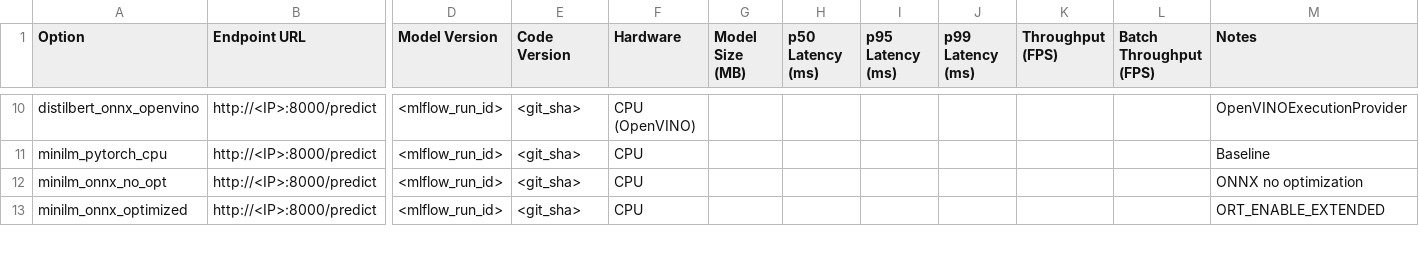
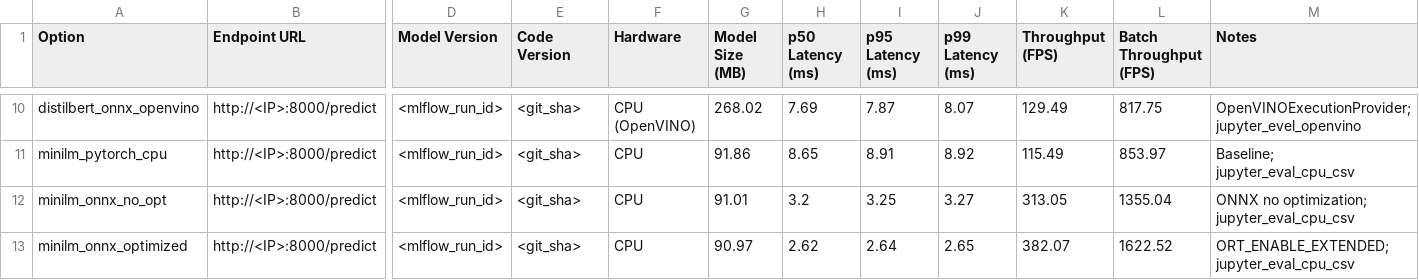
Before and after one commit to RiyamPatel2001/mlops-project-proj06, a CSV file: results/serving_options_table.csv, drawn as a sheet; only a part is shown, gaps mark what is left out; the diff covers the shown part only; the diff names each change by its address in the sheet, - before the commit and + after, or states it on an @@ line.

```diff
--- a/results/serving_options_table.csv
+++ b/results/serving_options_table.csv
-G10 (Model Size (MB)): (empty)
+G10 (Model Size (MB)): 268.02
-H10 (p50 Latency (ms)): (empty)
+H10 (p50 Latency (ms)): 7.69
-I10 (p95 Latency (ms)): (empty)
+I10 (p95 Latency (ms)): 7.87
-J10 (p99 Latency (ms)): (empty)
+J10 (p99 Latency (ms)): 8.07
-K10 (Throughput (FPS)): (empty)
+K10 (Throughput (FPS)): 129.49
-L10 (Batch Throughput (FPS)): (empty)
+L10 (Batch Throughput (FPS)): 817.75
-M10 (Notes): OpenVINOExecutionProvider
+M10 (Notes): OpenVINOExecutionProvider; jupyter_evel_openvino
-G11 (Model Size (MB)): (empty)
+G11 (Model Size (MB)): 91.86
-H11 (p50 Latency (ms)): (empty)
+H11 (p50 Latency (ms)): 8.65
-I11 (p95 Latency (ms)): (empty)
+I11 (p95 Latency (ms)): 8.91
-J11 (p99 Latency (ms)): (empty)
+J11 (p99 Latency (ms)): 8.92
-K11 (Throughput (FPS)): (empty)
+K11 (Throughput (FPS)): 115.49
-L11 (Batch Throughput (FPS)): (empty)
+L11 (Batch Throughput (FPS)): 853.97
-M11 (Notes): Baseline
+M11 (Notes): Baseline; jupyter_eval_cpu_csv
-G12 (Model Size (MB)): (empty)
+G12 (Model Size (MB)): 91.01
-H12 (p50 Latency (ms)): (empty)
+H12 (p50 Latency (ms)): 3.2
-I12 (p95 Latency (ms)): (empty)
+I12 (p95 Latency (ms)): 3.25
-J12 (p99 Latency (ms)): (empty)
+J12 (p99 Latency (ms)): 3.27
-K12 (Throughput (FPS)): (empty)
+K12 (Throughput (FPS)): 313.05
-L12 (Batch Throughput (FPS)): (empty)
+L12 (Batch Throughput (FPS)): 1355.04
-M12 (Notes): ONNX no optimization
+M12 (Notes): ONNX no optimization; jupyter_eval_cpu_csv
-G13 (Model Size (MB)): (empty)
+G13 (Model Size (MB)): 90.97
-H13 (p50 Latency (ms)): (empty)
+H13 (p50 Latency (ms)): 2.62
-I13 (p95 Latency (ms)): (empty)
+I13 (p95 Latency (ms)): 2.64
-J13 (p99 Latency (ms)): (empty)
+J13 (p99 Latency (ms)): 2.65
-K13 (Throughput (FPS)): (empty)
+K13 (Throughput (FPS)): 382.07
-L13 (Batch Throughput (FPS)): (empty)
+L13 (Batch Throughput (FPS)): 1622.52
-M13 (Notes): ORT_ENABLE_EXTENDED
+M13 (Notes): ORT_ENABLE_EXTENDED; jupyter_eval_cpu_csv
```
Also changed, not shown: 134 edited cells elsewhere in this file, 27 other files.
